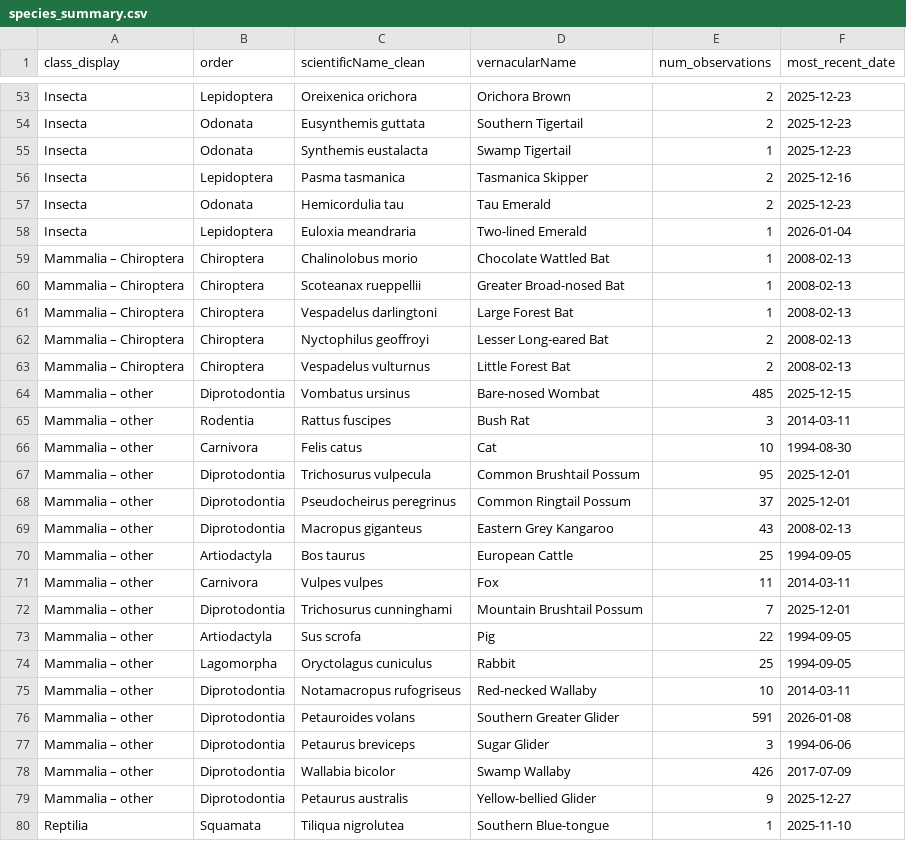
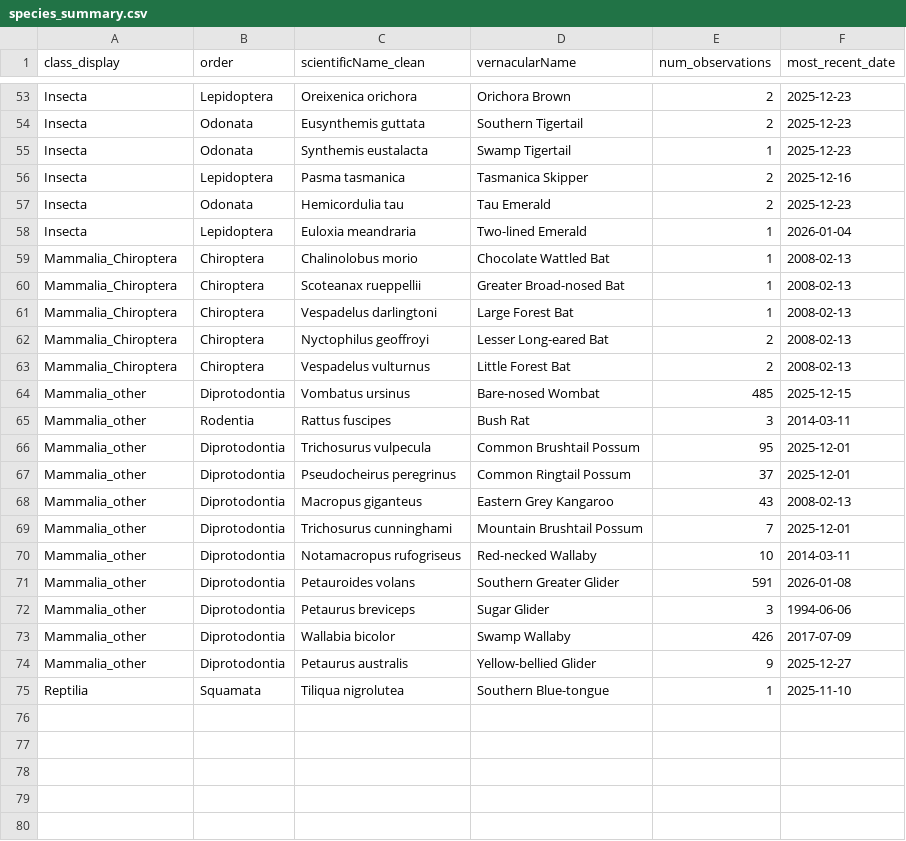
Before and after one commit to ZJUTxrq/glenbog-dataprocess, a CSV file: species_summary.csv, drawn as a sheet; only a part is shown, gaps mark what is left out.

```diff
--- a/species_summary.csv
+++ b/species_summary.csv
@@ -58,23 +58,18 @@ Insecta,Odonata,Hemicordulia tau,Tau Emerald,2,2025-12-23
 Insecta,Lepidoptera,Euloxia meandraria,Two-lined Emerald,1,2026-01-04
-Mammalia – Chiroptera,Chiroptera,Chalinolobus morio,Chocolate Wattled Bat,1,2008-02-13
-Mammalia – Chiroptera,Chiroptera,Scoteanax rueppellii,Greater Broad-nosed Bat,1,2008-02-13
-Mammalia – Chiroptera,Chiroptera,Vespadelus darlingtoni,Large Forest Bat,1,2008-02-13
-Mammalia – Chiroptera,Chiroptera,Nyctophilus geoffroyi,Lesser Long-eared Bat,2,2008-02-13
-Mammalia – Chiroptera,Chiroptera,Vespadelus vulturnus,Little Forest Bat,2,2008-02-13
-Mammalia – other,Diprotodontia,Vombatus ursinus,Bare-nosed Wombat,485,2025-12-15
-Mammalia – other,Rodentia,Rattus fuscipes,Bush Rat,3,2014-03-11
-Mammalia – other,Carnivora,Felis catus,Cat,10,1994-08-30
-Mammalia – other,Diprotodontia,Trichosurus vulpecula,Common Brushtail Possum,95,2025-12-01
-Mammalia – other,Diprotodontia,Pseudocheirus peregrinus,Common Ringtail Possum,37,2025-12-01
-Mammalia – other,Diprotodontia,Macropus giganteus,Eastern Grey Kangaroo,43,2008-02-13
-Mammalia – other,Artiodactyla,Bos taurus,European Cattle,25,1994-09-05
-Mammalia – other,Carnivora,Vulpes vulpes,Fox,11,2014-03-11
-Mammalia – other,Diprotodontia,Trichosurus cunninghami,Mountain Brushtail Possum,7,2025-12-01
-Mammalia – other,Artiodactyla,Sus scrofa,Pig,22,1994-09-05
-Mammalia – other,Lagomorpha,Oryctolagus cuniculus,Rabbit,25,1994-09-05
-Mammalia – other,Diprotodontia,Notamacropus rufogriseus,Red-necked Wallaby,10,2014-03-11
-Mammalia – other,Diprotodontia,Petauroides volans,Southern Greater Glider,591,2026-01-08
-Mammalia – other,Diprotodontia,Petaurus breviceps,Sugar Glider,3,1994-06-06
-Mammalia – other,Diprotodontia,Wallabia bicolor,Swamp Wallaby,426,2017-07-09
-Mammalia – other,Diprotodontia,Petaurus australis,Yellow-bellied Glider,9,2025-12-27
+Mammalia_Chiroptera,Chiroptera,Chalinolobus morio,Chocolate Wattled Bat,1,2008-02-13
+Mammalia_Chiroptera,Chiroptera,Scoteanax rueppellii,Greater Broad-nosed Bat,1,2008-02-13
+Mammalia_Chiroptera,Chiroptera,Vespadelus darlingtoni,Large Forest Bat,1,2008-02-13
+Mammalia_Chiroptera,Chiroptera,Nyctophilus geoffroyi,Lesser Long-eared Bat,2,2008-02-13
+Mammalia_Chiroptera,Chiroptera,Vespadelus vulturnus,Little Forest Bat,2,2008-02-13
+Mammalia_other,Diprotodontia,Vombatus ursinus,Bare-nosed Wombat,485,2025-12-15
+Mammalia_other,Rodentia,Rattus fuscipes,Bush Rat,3,2014-03-11
+Mammalia_other,Diprotodontia,Trichosurus vulpecula,Common Brushtail Possum,95,2025-12-01
+Mammalia_other,Diprotodontia,Pseudocheirus peregrinus,Common Ringtail Possum,37,2025-12-01
+Mammalia_other,Diprotodontia,Macropus giganteus,Eastern Grey Kangaroo,43,2008-02-13
+Mammalia_other,Diprotodontia,Trichosurus cunninghami,Mountain Brushtail Possum,7,2025-12-01
+Mammalia_other,Diprotodontia,Notamacropus rufogriseus,Red-necked Wallaby,10,2014-03-11
+Mammalia_other,Diprotodontia,Petauroides volans,Southern Greater Glider,591,2026-01-08
+Mammalia_other,Diprotodontia,Petaurus breviceps,Sugar Glider,3,1994-06-06
+Mammalia_other,Diprotodontia,Wallabia bicolor,Swamp Wallaby,426,2017-07-09
+Mammalia_other,Diprotodontia,Petaurus australis,Yellow-bellied Glider,9,2025-12-27
 Reptilia,Squamata,Tiliqua nigrolutea,Southern Blue-tongue,1,2025-11-10
```
Also changed, not shown: class_summary.csv, 6 other files.
